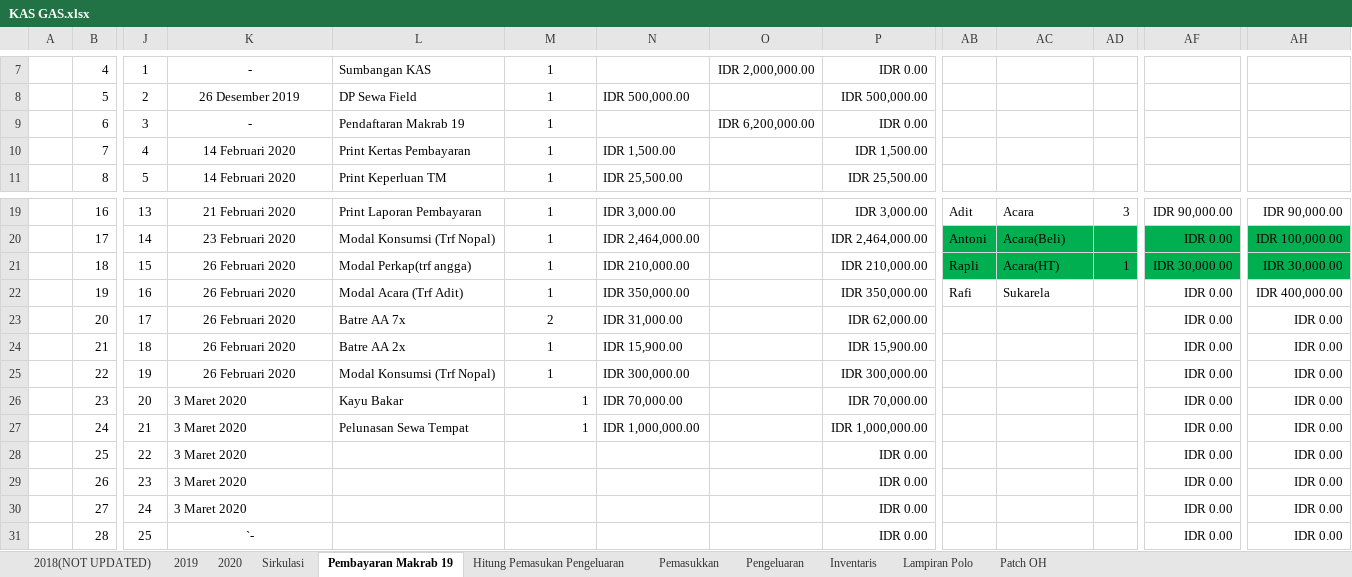
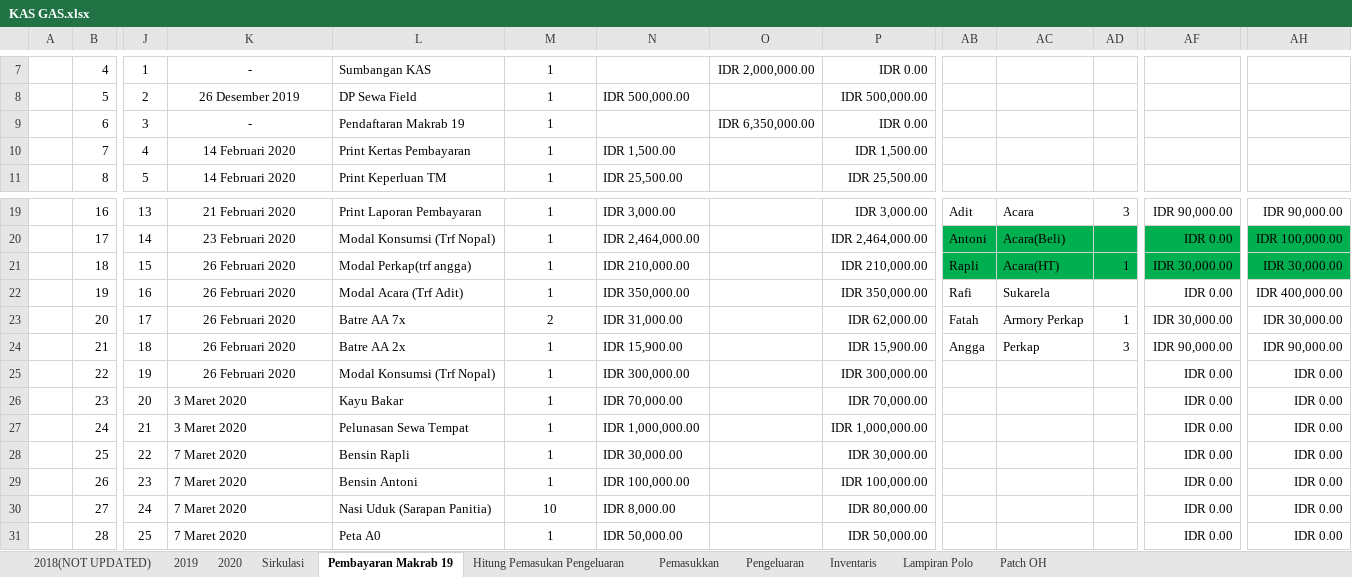
Before and after one commit to GAS08/Arsip-Keuangan-GAS, an Excel workbook: GAS/KAS GAS.xlsx, sheet Pembayaran Makrab 19, drawn as a sheet; only a part is shown, gaps mark what is left out; values as stored, in another font and other column widths than the file's, no borders; conditional formats not drawn; the diff covers the shown part only; the diff names each change by its address in the sheet, - before the commit and + after, or states it on an @@ line.

Commit message:
Rekap Kasar Sementara Laporan Keuangan Makrab

```diff
--- a/GAS/KAS GAS.xlsx (sheet Pembayaran Makrab 19)
+++ b/GAS/KAS GAS.xlsx (sheet Pembayaran Makrab 19)
-O9: IDR 6,200,000.00
+O9: IDR 6,350,000.00
-AB23: (empty)
+AB23: Fatah
-AC23: (empty)
+AC23: Armory Perkap
-AD23: (empty)
+AD23: 1
-AF23: IDR 0.00
+AF23: IDR 30,000.00
-AH23: IDR 0.00
+AH23: IDR 30,000.00
-AB24: (empty)
+AB24: Angga
-AC24: (empty)
+AC24: Perkap
-AD24: (empty)
+AD24: 3
-AF24: IDR 0.00
+AF24: IDR 90,000.00
-AH24: IDR 0.00
+AH24: IDR 90,000.00
-M26:M27 alignment: right
+M26:M27 alignment: center
-K28:K30: 3 Maret 2020
+K28:K30: 7 Maret 2020
-L28: (empty)
+L28: Bensin Rapli
-M28:M29: (empty)
+M28:M29: 1
-N28: (empty)
+N28: IDR 30,000.00
-P28: IDR 0.00
+P28: IDR 30,000.00
-L29: (empty)
+L29: Bensin Antoni
-N29: (empty)
+N29: IDR 100,000.00
-P29: IDR 0.00
+P29: IDR 100,000.00
-L30: (empty)
+L30: Nasi Uduk (Sarapan Panitia)
-M30: (empty)
+M30: 10
-N30: (empty)
+N30: IDR 8,000.00
-P30: IDR 0.00
+P30: IDR 80,000.00
-K31: `-
+K31: 7 Maret 2020
-K31 alignment: center
+K31 alignment: left
-L31: (empty)
+L31: Peta A0
-M31: (empty)
+M31: 1
-N31: (empty)
+N31: IDR 50,000.00
-P31: IDR 0.00
+P31: IDR 50,000.00
```
Also changed, not shown: 40 added rows, 3 removed rows, 113 edited cells, cell formats and merged cells elsewhere in this sheet, formulas that keep their value.
